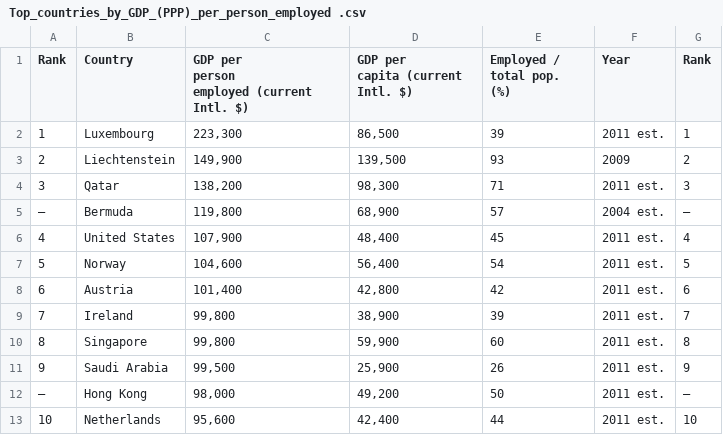
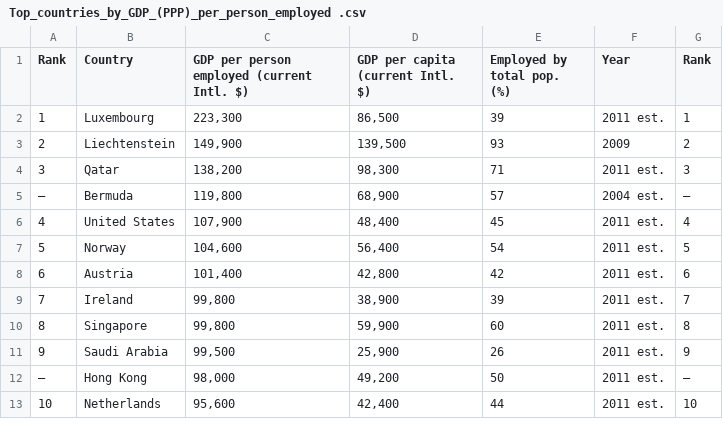
Before and after one commit to AMCorvi/Data-Visualization-D3.js, a CSV file: src/data/Top_countries_by_GDP_(PPP)_per_person_employed .csv, drawn as a sheet.

```diff
--- a/src/data/Top_countries_by_GDP_(PPP)_per_person_employed .csv
+++ b/src/data/Top_countries_by_GDP_(PPP)_per_person_employed .csv
@@ -1,6 +1,2 @@
-Rank,Country,"GDP per 
-person
-employed (current Intl. $)","GDP per
-capita (current Intl. $)","Employed /
-total pop. (%)",Year,Rank
+Rank,Country,"GDP per person employed (current Intl. $)","GDP per capita (current Intl. $)", " Employed by total pop. (%)",Year,Rank
 1, Luxembourg,"223,300","86,500",39,2011 est.,1
```
Also changed, not shown: 6 other files.
